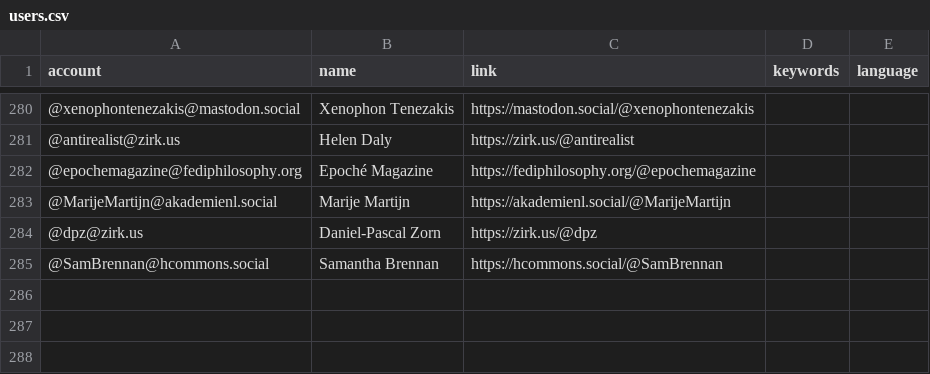
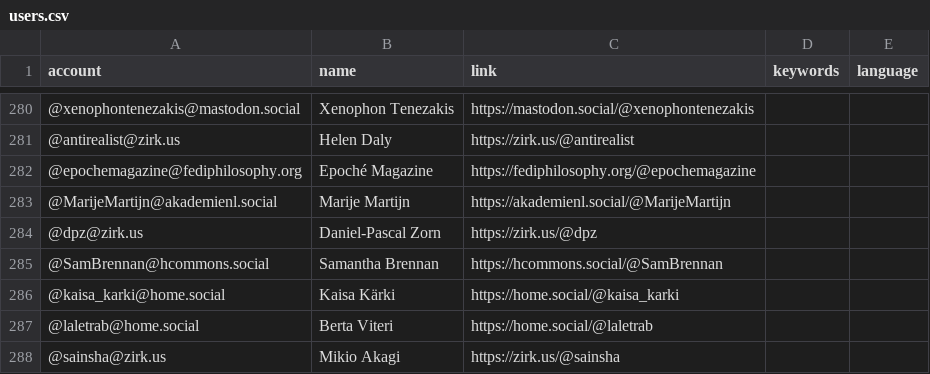
Before and after one commit to eyssette/Mastodon-Philosophy, a CSV file: resources/users.csv, drawn as a sheet; only a part is shown, gaps mark what is left out.

Commit message:
Update users.csv

```diff
--- a/resources/users.csv
+++ b/resources/users.csv
@@ -285 +285,4 @@ account,name,link,keywords,language
 @SamBrennan@hcommons.social,Samantha Brennan,https://hcommons.social/@SamBrennan
+@kaisa_karki@home.social,Kaisa Kärki,https://home.social/@kaisa_karki
+@laletrab@home.social,Berta Viteri,https://home.social/@laletrab
+@sainsha@zirk.us,Mikio Akagi,https://zirk.us/@sainsha
```
